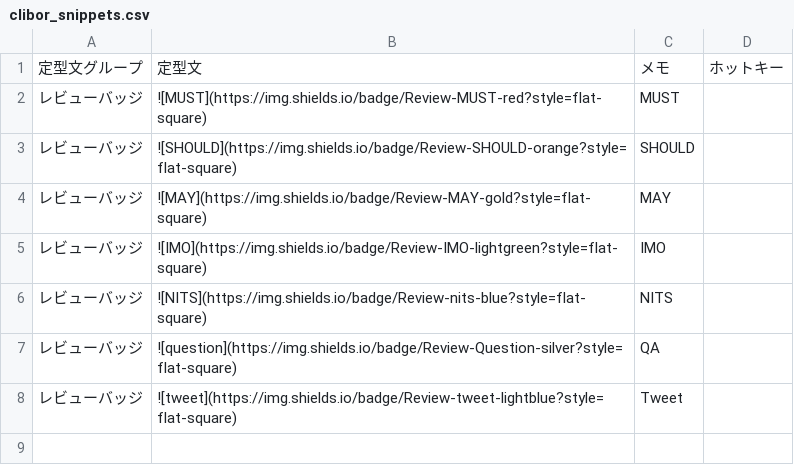
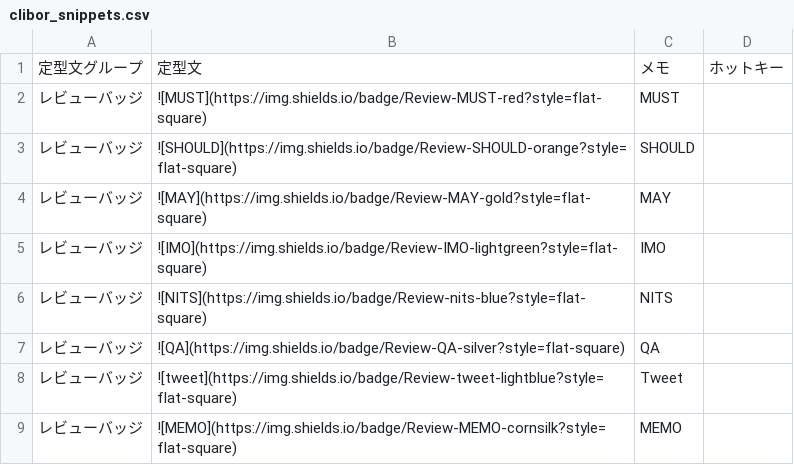
Before and after one commit to koba-masa/my_favorite_settings, a CSV file: clibor/clibor_snippets.csv, drawn as a sheet.

Commit message:
feat: Cliborの定型分(レビューバッジ)を更新する

```diff
--- a/clibor/clibor_snippets.csv
+++ b/clibor/clibor_snippets.csv
@@ -6,3 +6,4 @@
 レビューバッジ,![NITS](https://img.shields.io/badge/Review-nits-blue?style=flat-square),NITS,
-レビューバッジ,![question](https://img.shields.io/badge/Review-Question-silver?style=flat-square),QA,
+レビューバッジ,![QA](https://img.shields.io/badge/Review-QA-silver?style=flat-square),QA,
 レビューバッジ,![tweet](https://img.shields.io/badge/Review-tweet-lightblue?style=flat-square),Tweet,
+レビューバッジ,![MEMO](https://img.shields.io/badge/Review-MEMO-cornsilk?style=flat-square),MEMO,
```
